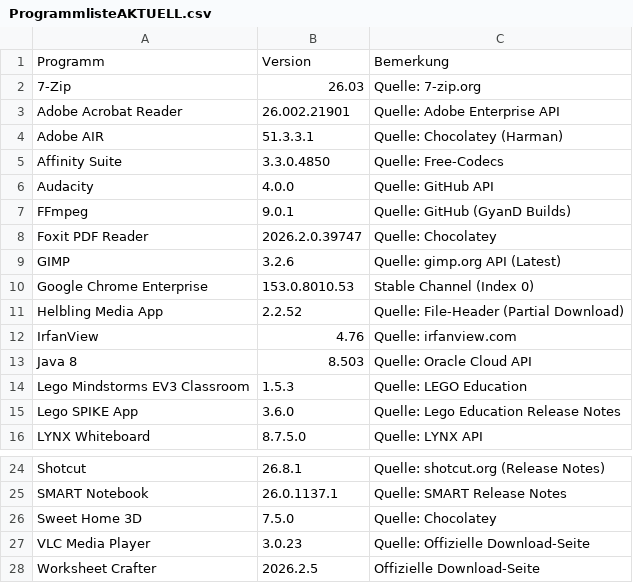
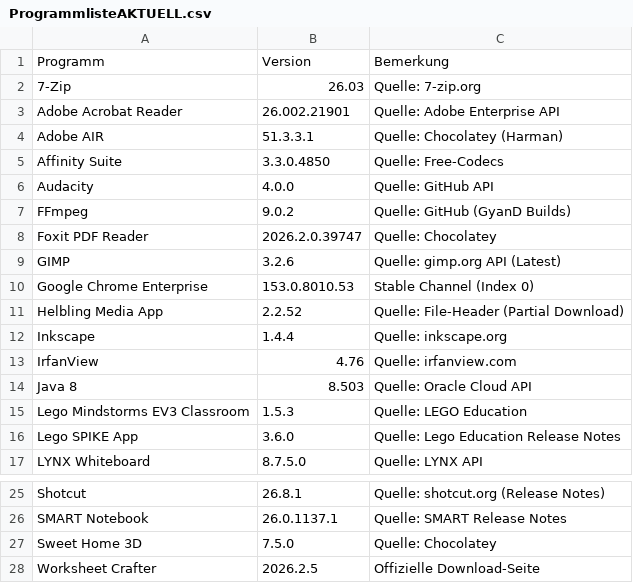
Before and after one commit to loufrance/Software-Monitor-v2, a CSV file: ProgrammlisteAKTUELL.csv, drawn as a sheet; only a part is shown, gaps mark what is left out.

```diff
--- a/ProgrammlisteAKTUELL.csv
+++ b/ProgrammlisteAKTUELL.csv
@@ -6,3 +6,3 @@
 "Audacity";"4.0.0";"Quelle: GitHub API"
-"FFmpeg";"9.0.1";"Quelle: GitHub (GyanD Builds)"
+"FFmpeg";"9.0.2";"Quelle: GitHub (GyanD Builds)"
 "Foxit PDF Reader";"2026.2.0.39747";"Quelle: Chocolatey"
@@ -11,2 +11,3 @@
 "Helbling Media App";"2.2.52";"Quelle: File-Header (Partial Download)"
+"Inkscape";"1.4.4";"Quelle: inkscape.org"
 "IrfanView";"4.76";"Quelle: irfanview.com"
@@ -26,3 +27,2 @@
 "Sweet Home 3D";"7.5.0";"Quelle: Chocolatey"
-"VLC Media Player";"3.0.23";"Quelle: Offizielle Download-Seite"
 "Worksheet Crafter";"2026.2.5";"Offizielle Download-Seite"
```
